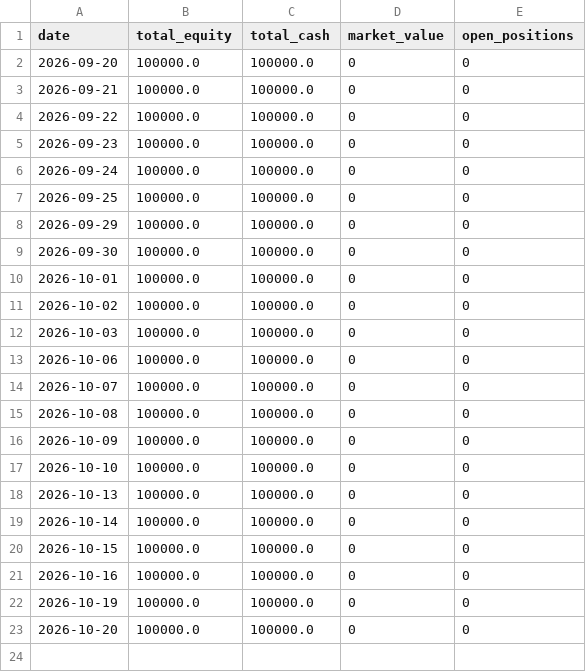
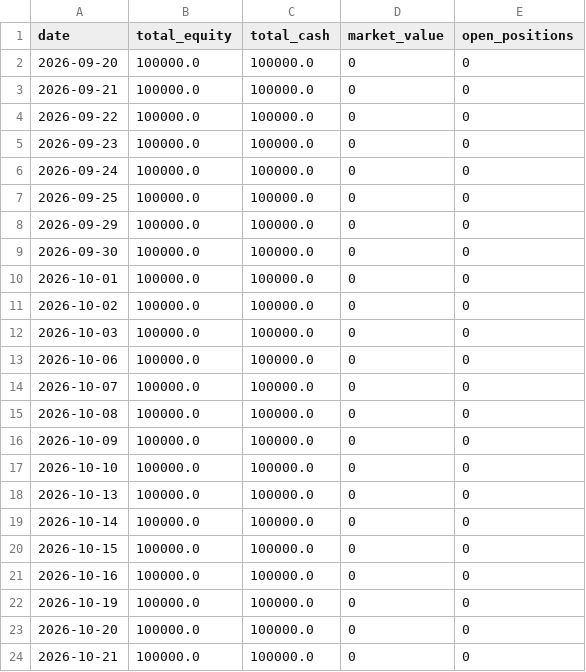
Before and after one commit to JamesClark007/IronCondor, a CSV file: equity_curve.csv, drawn as a sheet; the diff names each change by its address in the sheet, - before the commit and + after, or states it on an @@ line.

```diff
--- a/equity_curve.csv
+++ b/equity_curve.csv
+row 24: 2026-10-21 | 100000.0 | 100000.0 | 0 | 0
```
